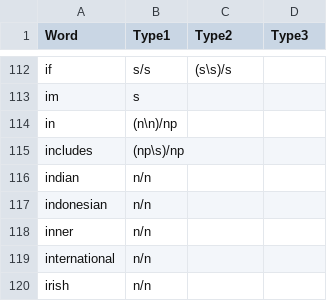
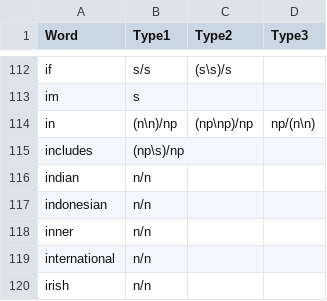
Before and after one commit to fleurmariepetit/MAIR_Team_Project, a CSV file: part_3/wordtype_classification.csv, drawn as a sheet; only a part is shown, gaps mark what is left out.

```diff
--- a/part_3/wordtype_classification.csv
+++ b/part_3/wordtype_classification.csv
@@ -113,3 +113,3 @@ if,s/s,(s\s)/s,
 im,s,,
-in,(n\n)/np,,
+in,(n\n)/np,(np\np)/np,np/(n\n)
 includes,(np\s)/np,,
```
Also changed, not shown: 1 other file.
